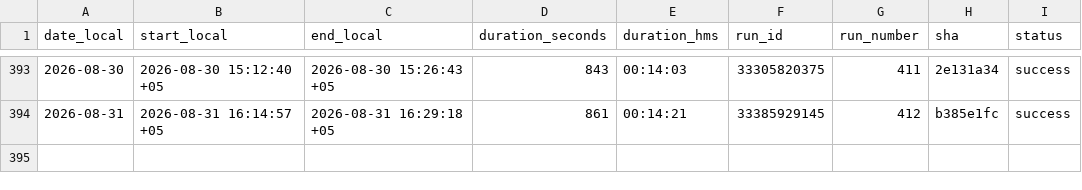
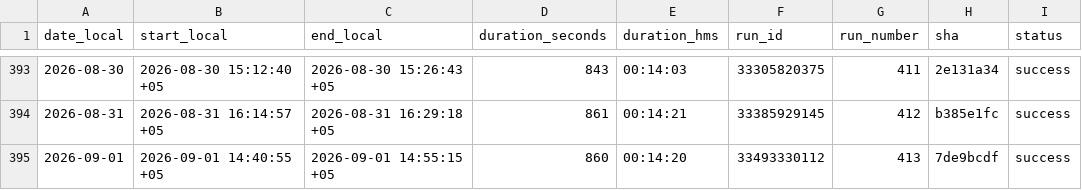
Before and after one commit to d-djumanov/OLX_Dacha_Scraping, a CSV file: Project/runs_log.csv, drawn as a sheet; only a part is shown, gaps mark what is left out; the diff names each change by its address in the sheet, - before the commit and + after, or states it on an @@ line.

```diff
--- a/Project/runs_log.csv
+++ b/Project/runs_log.csv
+row 395: 2026-09-01 | 2026-09-01 14:40:55 +05 | 2026-09-01 14:55:15 +05 | 860 | 00:14:20 | 33493330112 | 413 | 7de9bcdf | success
```
Also changed, not shown: 2 other files.
